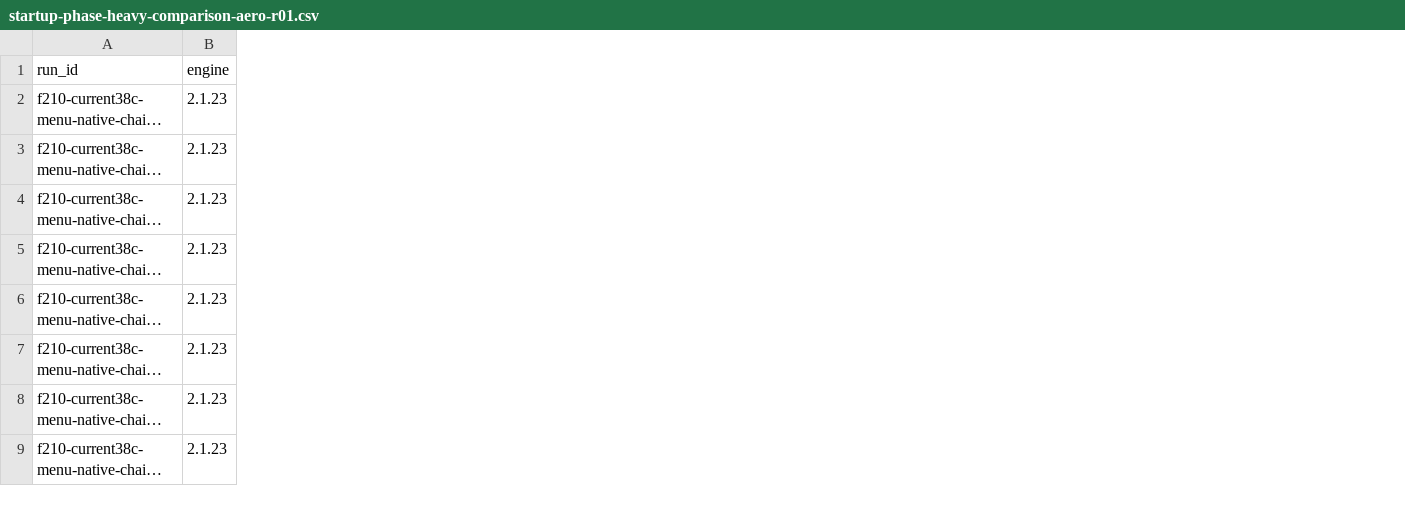
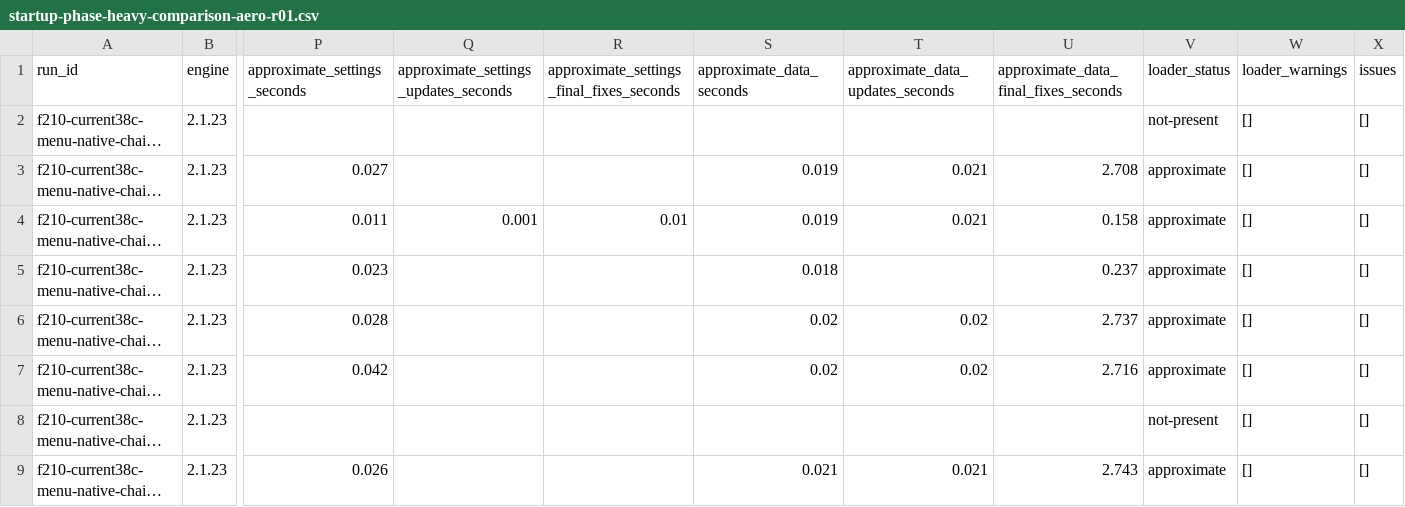
Before and after one commit to Julesc013/more-infinite-research, a CSV file: spec/evidence/startup-phase-heavy-comparison-aero-r01.csv, drawn as a sheet; only a part is shown, gaps mark what is left out; long unchanged cells end in …; the diff names each change by its address in the sheet, - before the commit and + after, or states it on an @@ line.

Commit message:
Expose separate stage windows and missing-boundary status in CSV
Retain all118 original values and identities while making settings/data round attribution inspectable in the compact export. Nine parser/custody controls pass, including missing boundaries. No player or native-input change.

```diff
--- a/spec/evidence/startup-phase-heavy-comparison-aero-r01.csv
+++ b/spec/evidence/startup-phase-heavy-comparison-aero-r01.csv
+column P (approximate_settings_seconds), rows 3-9: 0.027 | 0.011 | 0.023 | 0.028 | 0.042 |  | 0.026
+column Q, rows 1-4: approximate_settings_updates_seconds |  |  | 0.001
+column R, rows 1-4: approximate_settings_final_fixes_seconds |  |  | 0.01
+column S (approximate_data_seconds), rows 3-9: 0.019 | 0.019 | 0.018 | 0.02 | 0.02 |  | 0.021
+column T (approximate_data_updates_seconds), rows 3-9: 0.021 | 0.021 |  | 0.02 | 0.02 |  | 0.021
+column U, rows 1-9: approximate_data_final_fixes_seconds |  | 2.708 | 0.158 | 0.237 | 2.737 | 2.716 |  | 2.743
+column V (loader_status), rows 2-9: not-present | approximate | approximate | approximate | approximate | approximate | not-present | approximate
+column W (loader_warnings), rows 2-9: all []
+column X (issues), rows 2-9: all []
```
Also changed, not shown: spec/evidence/startup-phase-base-comparison-aero-r01.csv, spec/evidence/startup-phase-retrospective-aero-r01.csv, 3 other files.
